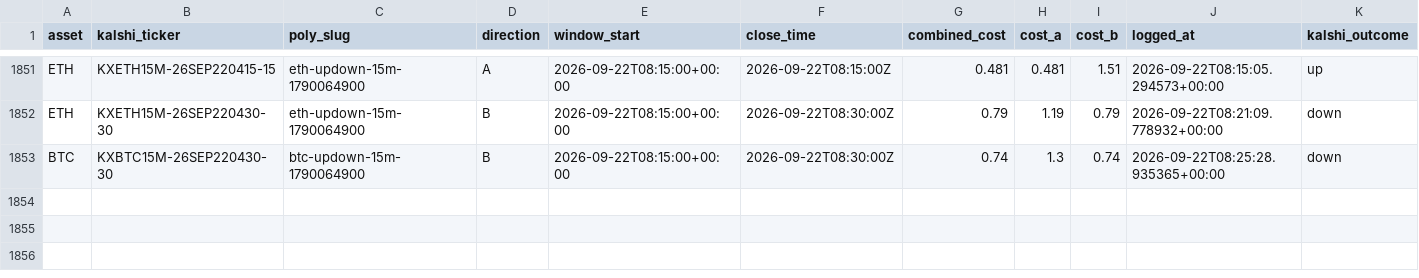
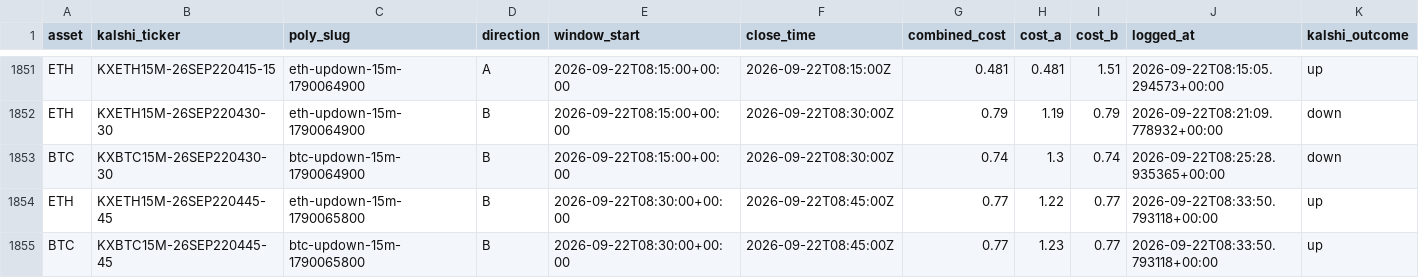
Before and after one commit to Prinxe-crypto/reference-gap-bot-v2, a CSV file: closed_positions.csv, drawn as a sheet; only a part is shown, gaps mark what is left out; rows hold the shown columns only; the diff names each change by its address in the sheet, - before the commit and + after, or states it on an @@ line.

```diff
--- a/closed_positions.csv
+++ b/closed_positions.csv
+row 1854: ETH | KXETH15M-26SEP220445-45 | eth-updown-15m-1790065800 | B | 2026-09-22T08:30:00+00:00 | 2026-09-22T08:45:00Z | 0.77 | 1.22 | 0.77 | 2026-09-22T08:33:50.793118+00:00 | up
+row 1855: BTC | KXBTC15M-26SEP220445-45 | btc-updown-15m-1790065800 | B | 2026-09-22T08:30:00+00:00 | 2026-09-22T08:45:00Z | 0.77 | 1.23 | 0.77 | 2026-09-22T08:33:50.793118+00:00 | up
```
Also changed, not shown: open_positions.csv.
